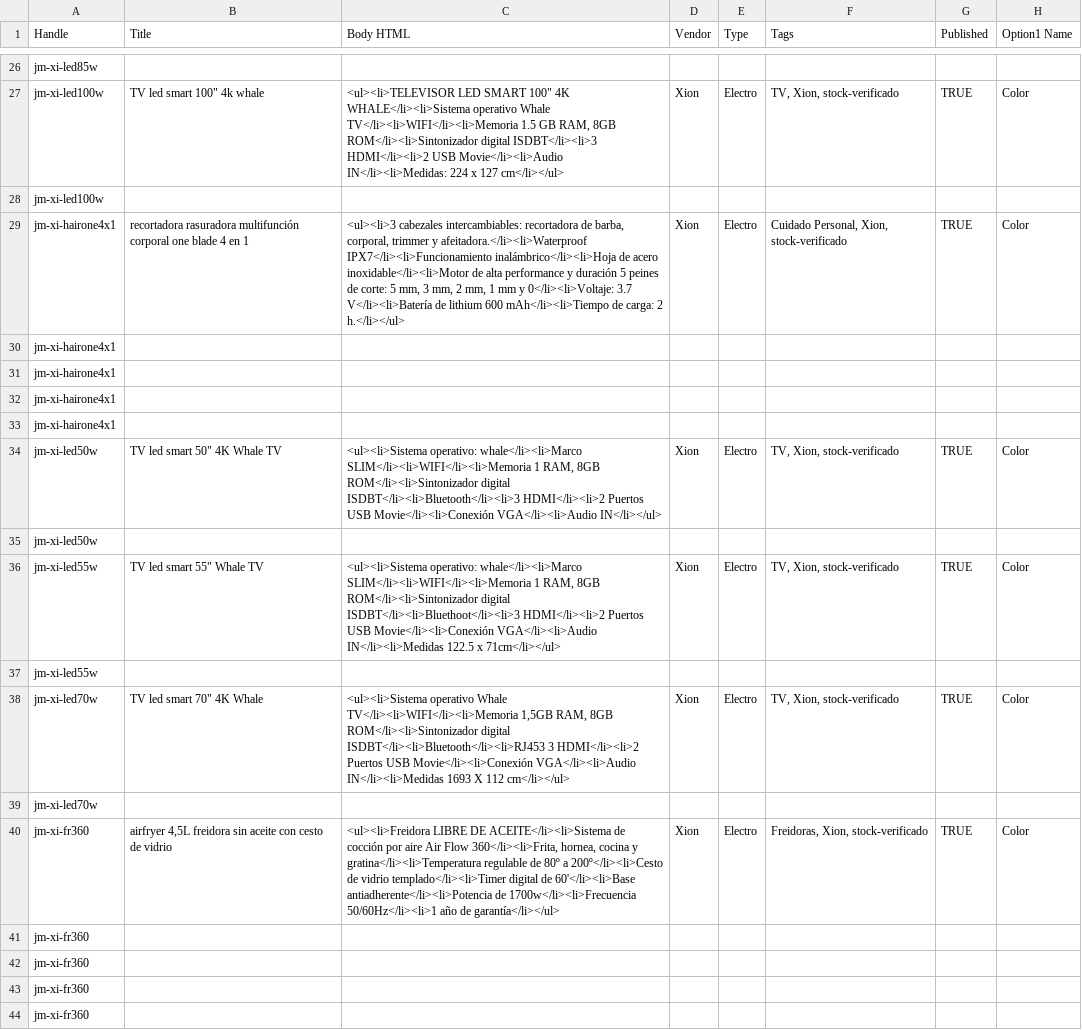
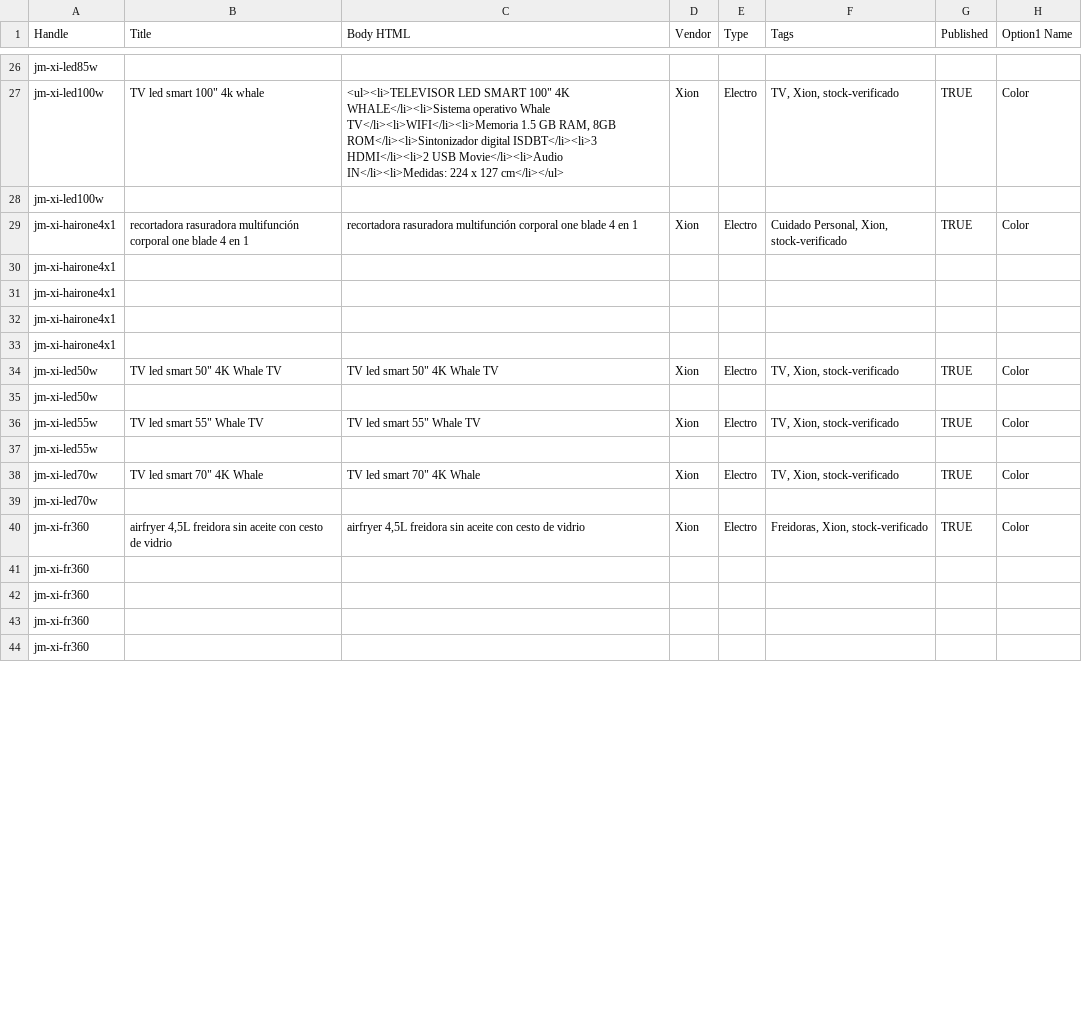
Before and after one commit to directiva-edifica/edifica-sync, a CSV file: respaldos/joacamar.csv, drawn as a sheet; only a part is shown, gaps mark what is left out; the diff covers the shown part only; the diff names each change by its address in the sheet, - before the commit and + after, or states it on an @@ line.

```diff
--- a/respaldos/joacamar.csv
+++ b/respaldos/joacamar.csv
-C29 (Body HTML): <ul><li>3 cabezales intercambiables: recortadora de barba, corporal, trimmer y afeitadora.</li><li>Waterproof IPX7</li><li>Funcionamiento inalámbrico</li><li>Hoja de acero inoxidable</li><li>Motor de alta performance y duración 5 peines de corte: 5 mm, 3 mm, 2 mm, 1 mm y 0</li><li>Voltaje: 3.7 V</li><li>Batería de lithium 600 mAh</li><li>Tiempo de carga: 2 h.</li></ul>
+C29 (Body HTML): recortadora rasuradora multifunción corporal one blade 4 en 1
-C34 (Body HTML): <ul><li>Sistema operativo: whale</li><li>Marco SLIM</li><li>WIFI</li><li>Memoria 1 RAM, 8GB ROM</li><li>Sintonizador digital ISDBT</li><li>Bluetooth</li><li>3 HDMI</li><li>2 Puertos USB Movie</li><li>Conexión VGA</li><li>Audio IN</li></ul>
+C34 (Body HTML): TV led smart 50" 4K Whale TV
-C36 (Body HTML): <ul><li>Sistema operativo: whale</li><li>Marco SLIM</li><li>WIFI</li><li>Memoria 1 RAM, 8GB ROM</li><li>Sintonizador digital ISDBT</li><li>Bluethoot</li><li>3 HDMI</li><li>2 Puertos USB Movie</li><li>Conexión VGA</li><li>Audio IN</li><li>Medidas 122.5 x 71cm</li></ul>
+C36 (Body HTML): TV led smart 55" Whale TV
-C38 (Body HTML): <ul><li>Sistema operativo Whale TV</li><li>WIFI</li><li>Memoria 1,5GB RAM, 8GB ROM</li><li>Sintonizador digital ISDBT</li><li>Bluetooth</li><li>RJ453 3 HDMI</li><li>2 Puertos USB Movie</li><li>Conexión VGA</li><li>Audio IN</li><li>Medidas 1693 X 112 cm</li></ul>
+C38 (Body HTML): TV led smart 70" 4K Whale
-C40 (Body HTML): <ul><li>Freidora LIBRE DE ACEITE</li><li>Sistema de cocción por aire Air Flow 360</li><li>Frita, hornea, cocina y gratina</li><li>Temperatura regulable de 80º a 200º</li><li>Cesto de vidrio templado</li><li>Timer digital de 60'</li><li>Base antiadherente</li><li>Potencia de 1700w</li><li>Frecuencia 50/60Hz</li><li>1 año de garantía</li></ul>
+C40 (Body HTML): airfryer 4,5L freidora sin aceite con cesto de vidrio
```
Also changed, not shown: 5 edited cells elsewhere in this file, respaldos/beko.csv, respaldos/fymelco.csv, 9 other files.
